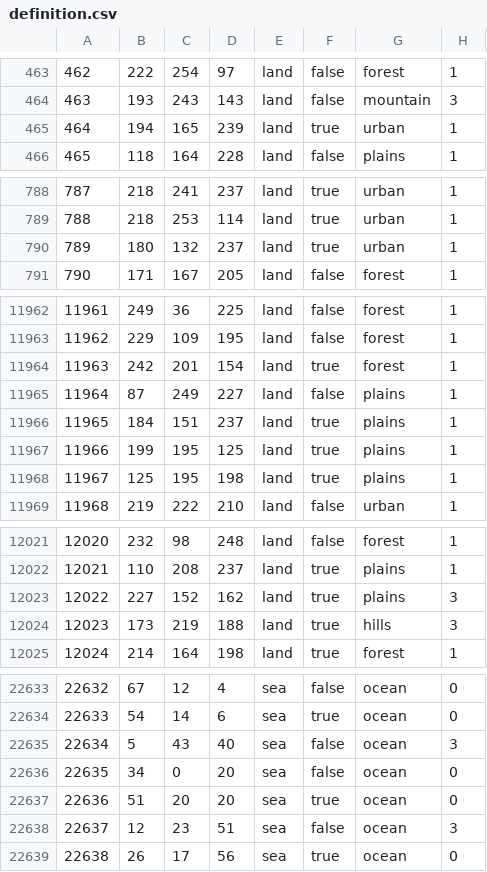
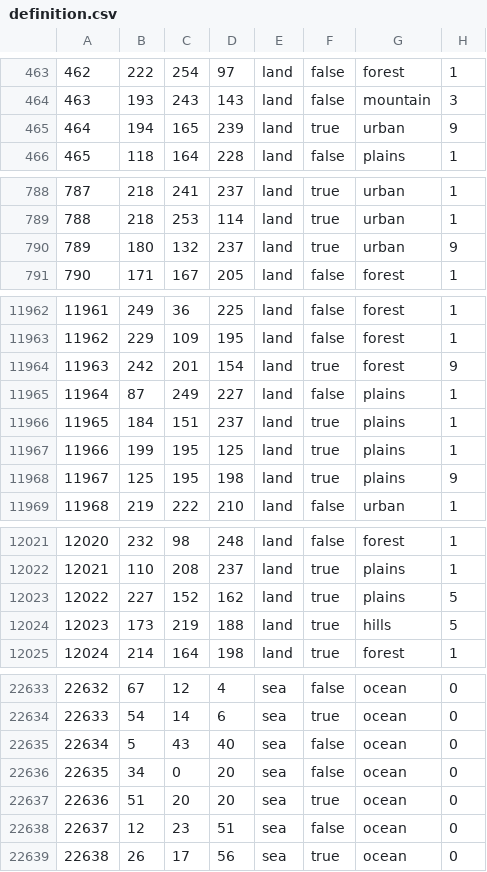
Before and after one commit to brainstormkid/Hearts-of-Abexilas, a CSV file: map/definition.csv, drawn as a sheet; only a part is shown, gaps mark what is left out; the diff covers the shown part only.

```diff
--- a/map/definition.csv
+++ b/map/definition.csv
@@ -464,3 +464,3 @@
 463;193;243;143;land;false;mountain;3
-464;194;165;239;land;true;urban;1
+464;194;165;239;land;true;urban;9
 465;118;164;228;land;false;plains;1
@@ -789,3 +789,3 @@
 788;218;253;114;land;true;urban;1
-789;180;132;237;land;true;urban;1
+789;180;132;237;land;true;urban;9
 790;171;167;205;land;false;forest;1
@@ -11963,3 +11963,3 @@
 11962;229;109;195;land;false;forest;1
-11963;242;201;154;land;true;forest;1
+11963;242;201;154;land;true;forest;9
 11964;87;249;227;land;false;plains;1
@@ -11967,3 +11967,3 @@
 11966;199;195;125;land;true;plains;1
-11967;125;195;198;land;true;plains;1
+11967;125;195;198;land;true;plains;9
 11968;219;222;210;land;false;urban;1
@@ -12022,4 +12022,4 @@
 12021;110;208;237;land;true;plains;1
-12022;227;152;162;land;true;plains;3
-12023;173;219;188;land;true;hills;3
+12022;227;152;162;land;true;plains;5
+12023;173;219;188;land;true;hills;5
 12024;214;164;198;land;true;forest;1
@@ -22634,6 +22634,6 @@
 22633;54;14;6;sea;true;ocean;0
-22634;5;43;40;sea;false;ocean;3
+22634;5;43;40;sea;false;ocean;0
 22635;34;0;20;sea;false;ocean;0
 22636;51;20;20;sea;true;ocean;0
-22637;12;23;51;sea;false;ocean;3
+22637;12;23;51;sea;false;ocean;0
 22638;26;17;56;sea;true;ocean;0
```
Also changed, not shown: 87 edited cells elsewhere in this file.
